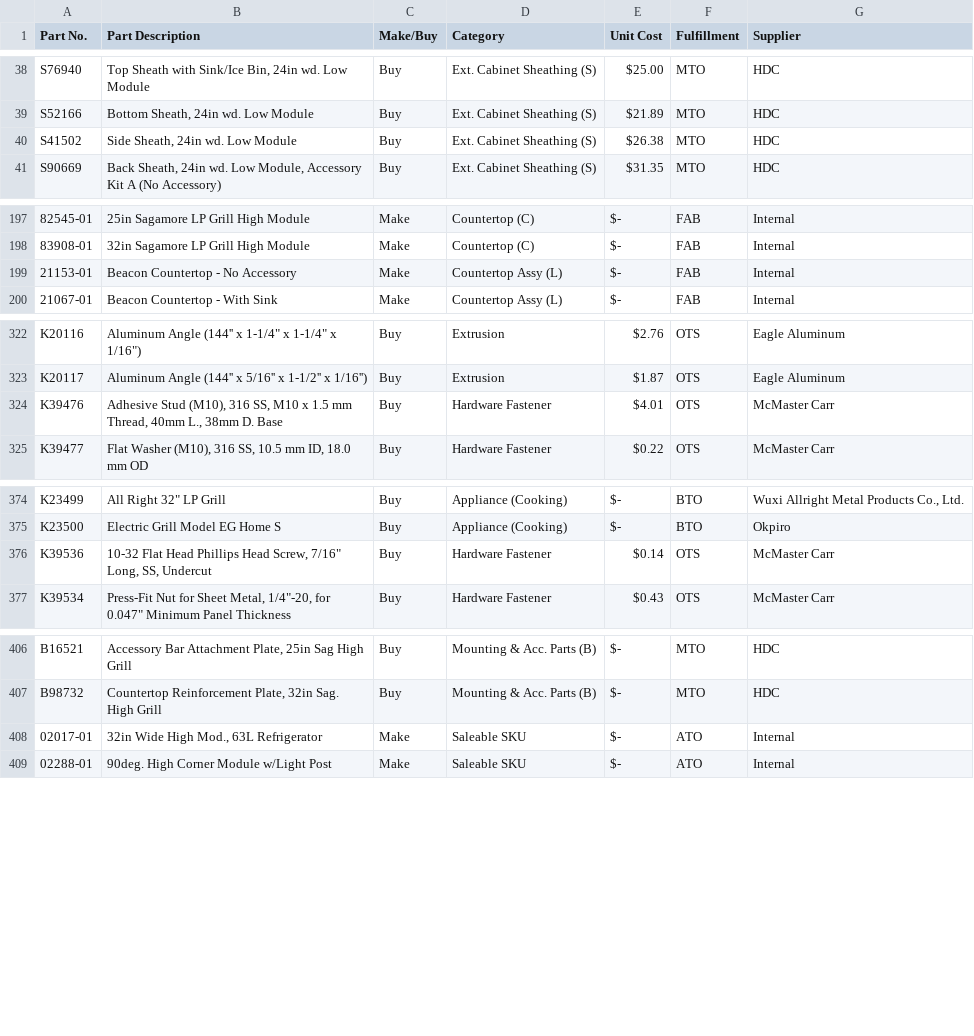
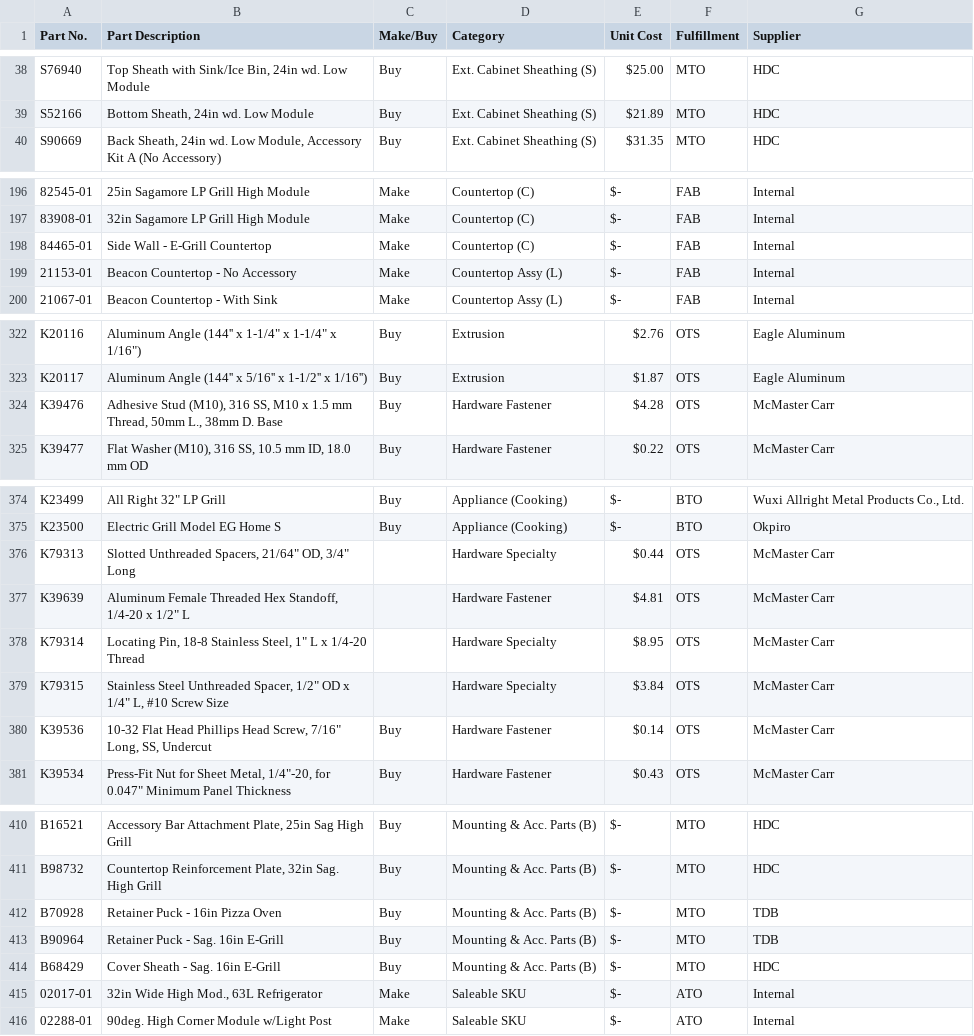
Before and after one commit to andrewamabile727-bit/diamond-ecosystem-v6, a CSV file: Item_Master_v4_Template.csv, drawn as a sheet; only a part is shown, gaps mark what is left out; removed rows and columns are numbered as before the commit, all else as after; the diff names each change by its address in the sheet, - before the commit and + after, or states it on an @@ line.

Commit message:
Add files via upload

```diff
--- a/Item_Master_v4_Template.csv
+++ b/Item_Master_v4_Template.csv
-row 40: S41502 | Side Sheath, 24in wd. Low Module | Buy | Ext. Cabinet Sheathing (S) | $26.38 | MTO | HDC
+row 198: 84465-01 | Side Wall - E-Grill Countertop | Make | Countertop (C) | $- | FAB | Internal
-B324 (Part Description): …mm Thread, 40mm L., 38mm…
+B324 (Part Description): …mm Thread, 50mm L., 38mm…
-E324 (Unit Cost): $4.01
+E324 (Unit Cost): $4.28
+row 376: K79313 | Slotted Unthreaded Spacers, 21/64" OD, 3/4" Long |  | Hardware Specialty | $0.44 | OTS | McMaster Carr
+row 377: K39639 | Aluminum Female Threaded Hex Standoff, 1/4-20 x 1/2" L |  | Hardware Fastener | $4.81 | OTS | McMaster Carr
+row 378: K79314 | Locating Pin, 18-8 Stainless Steel, 1" L x 1/4-20 Thread |  | Hardware Specialty | $8.95 | OTS | McMaster Carr
+row 379: K79315 | Stainless Steel Unthreaded Spacer, 1/2" OD x 1/4" L, #10 Screw Size |  | Hardware Specialty | $3.84 | OTS | McMaster Carr
+row 412: B70928 | Retainer Puck - 16in Pizza Oven | Buy | Mounting & Acc. Parts (B) | $- | MTO | TDB
+row 413: B90964 | Retainer Puck - Sag. 16in E-Grill | Buy | Mounting & Acc. Parts (B) | $- | MTO | TDB
+row 414: B68429 | Cover Sheath - Sag. 16in E-Grill | Buy | Mounting & Acc. Parts (B) | $- | MTO | HDC
```
